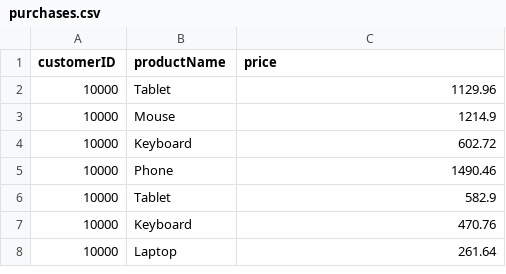
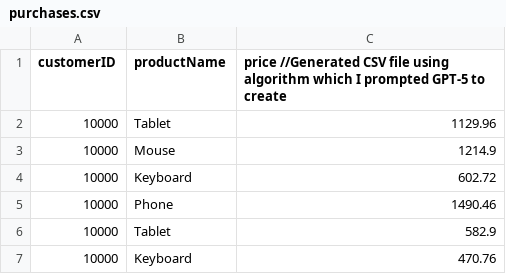
Before and after one commit to nattboy26/BusinessApp, a CSV file: purchases.csv, drawn as a sheet; only a part is shown; the shorter side is filled out with more unchanged rows.

```diff
--- a/purchases.csv
+++ b/purchases.csv
@@ -1,2 +1,2 @@
-customerID,productName,price
+customerID,productName,price //Generated CSV file using algorithm which I prompted GPT-5 to create
 10000,Tablet,1129.96
```
Also changed, not shown: customers.csv, 5 other files.
